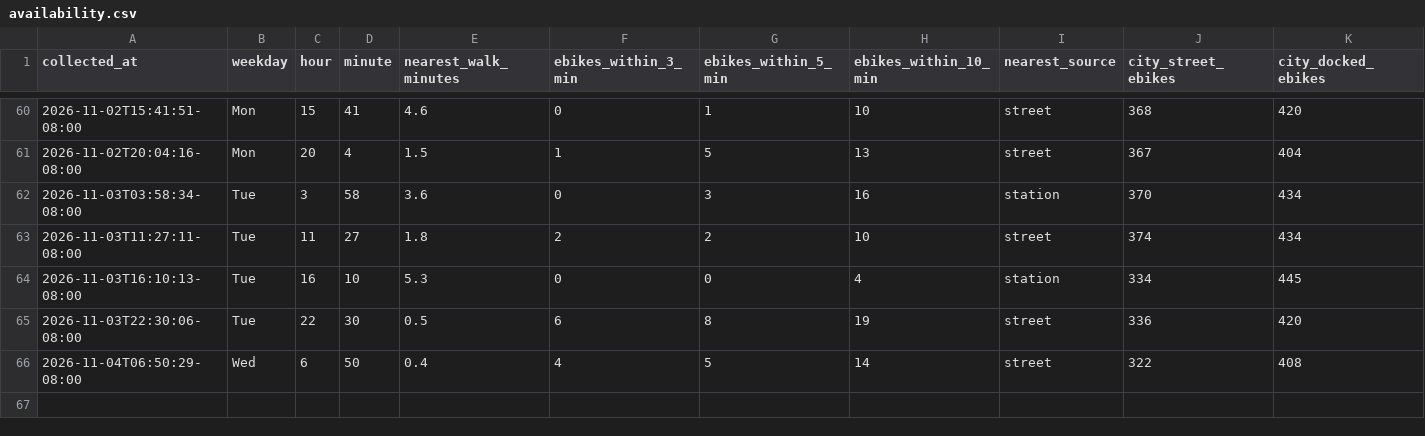
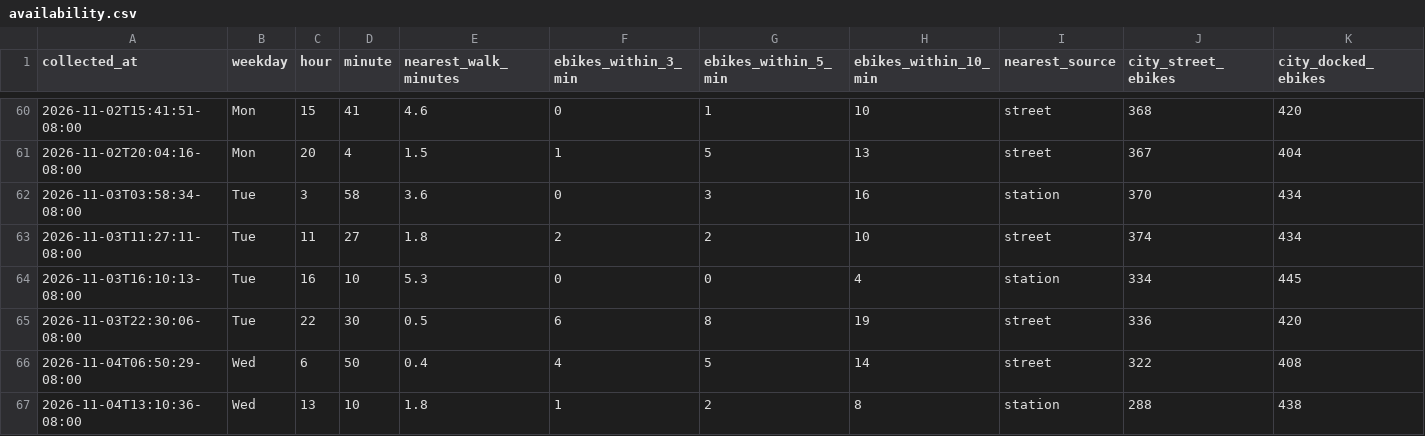
Before and after one commit to aaron-underhill/biketown-alert, a CSV file: availability.csv, drawn as a sheet; only a part is shown, gaps mark what is left out.

```diff
--- a/availability.csv
+++ b/availability.csv
@@ -66 +66,2 @@ collected_at,weekday,hour,minute,nearest_walk_minutes,ebikes_within_3_min,ebikes
 2026-11-04T06:50:29-08:00,Wed,6,50,0.4,4,5,14,street,322,408
+2026-11-04T13:10:36-08:00,Wed,13,10,1.8,1,2,8,station,288,438
```
